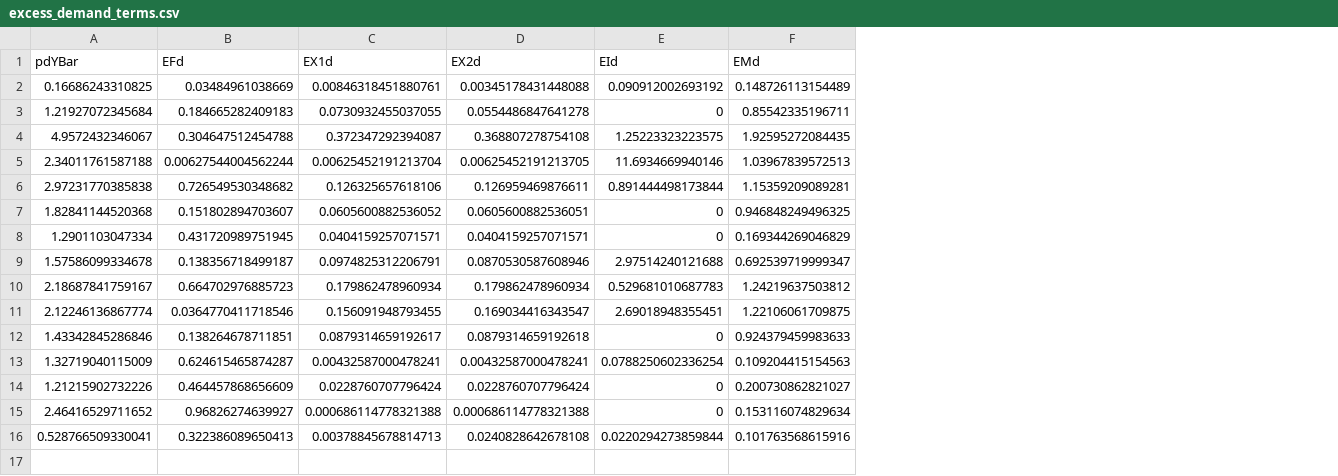
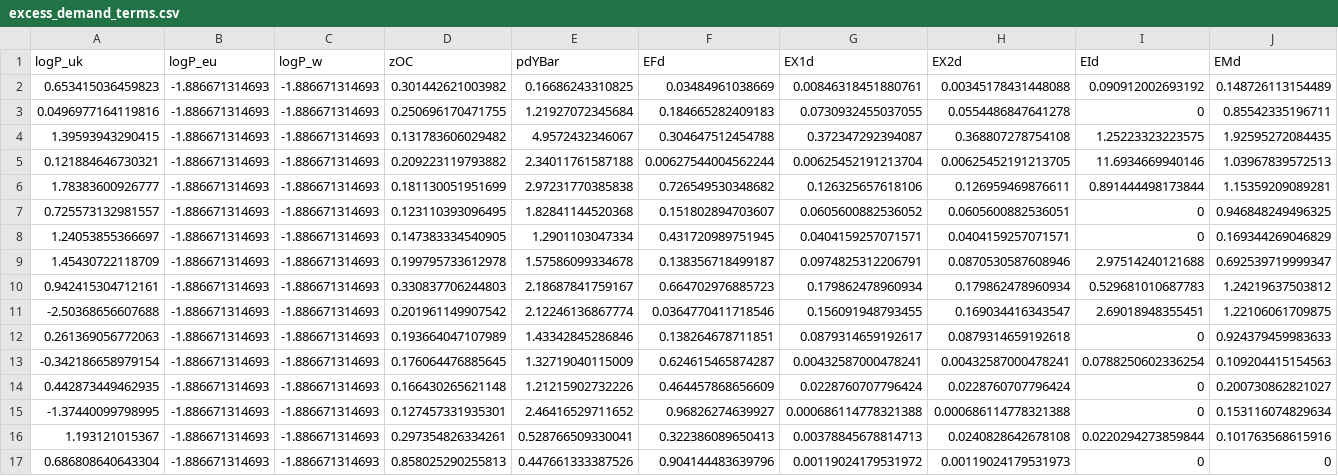
Before and after one commit to UCL/Supergrassi.jl, a CSV file: data/excess_demand_terms.csv, drawn as a sheet; only a part is shown; rows hold the shown columns only; the diff names each change by its address in the sheet, - before the commit and + after, or states it on an @@ line.

```diff
--- a/data/excess_demand_terms.csv
+++ b/data/excess_demand_terms.csv
+column A (logP_uk), rows 2-16: 0.653415036459823 | 0.0496977164119816 | 1.39593943290415 | 0.121884646730321 | 1.78383600926777 | 0.725573132981557 | 1.24053855366697 | 1.45430722118709 | 0.942415304712161 | -2.50368656607688 | 0.261369056772063 | -0.342186658979154 | 0.442873449462935 | -1.37440099798995 | 1.193121015367
+column B (logP_eu), rows 2-16: all -1.886671314693
+column C (logP_w), rows 2-16: all -1.886671314693
+column D (zOC), rows 2-16: 0.301442621003982 | 0.250696170471755 | 0.131783606029482 | 0.209223119793882 | 0.181130051951699 | 0.123110393096495 | 0.147383334540905 | 0.199795733612978 | 0.330837706244803 | 0.201961149907542 | 0.193664047107989 | 0.176064476885645 | 0.166430265621148 | 0.127457331935301 | 0.297354826334261
+row 17: 0.686808640643304 | -1.886671314693 | -1.886671314693 | 0.858025290255813 | 0.447661333387526 | 0.904144483639796 | 0.00119024179531972 | 0.00119024179531973 | 0 | 0
```
Also changed, not shown: 1 other file.
